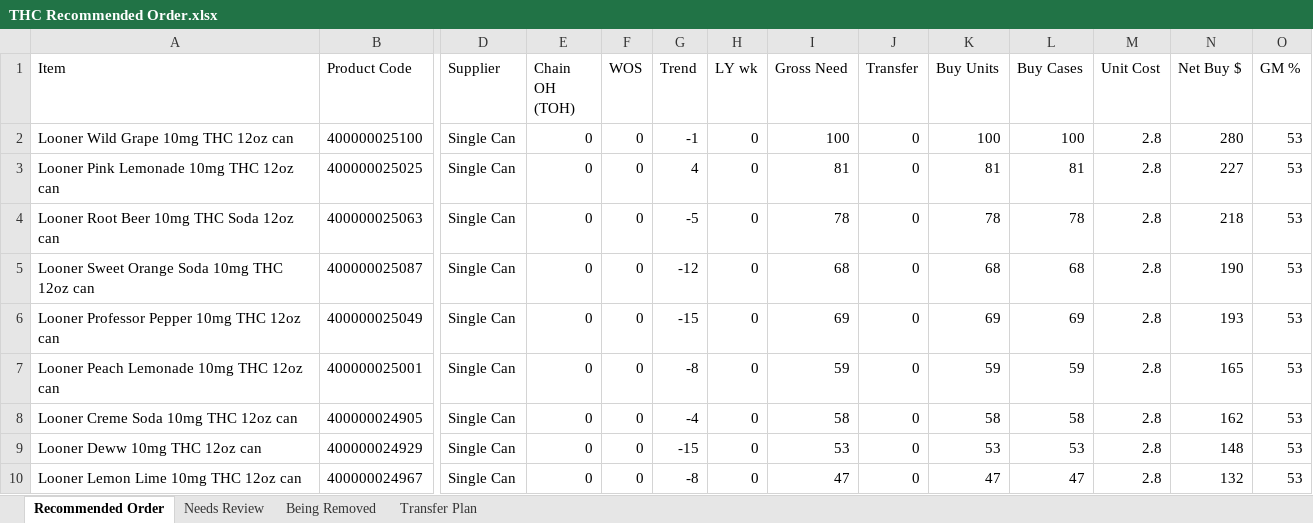
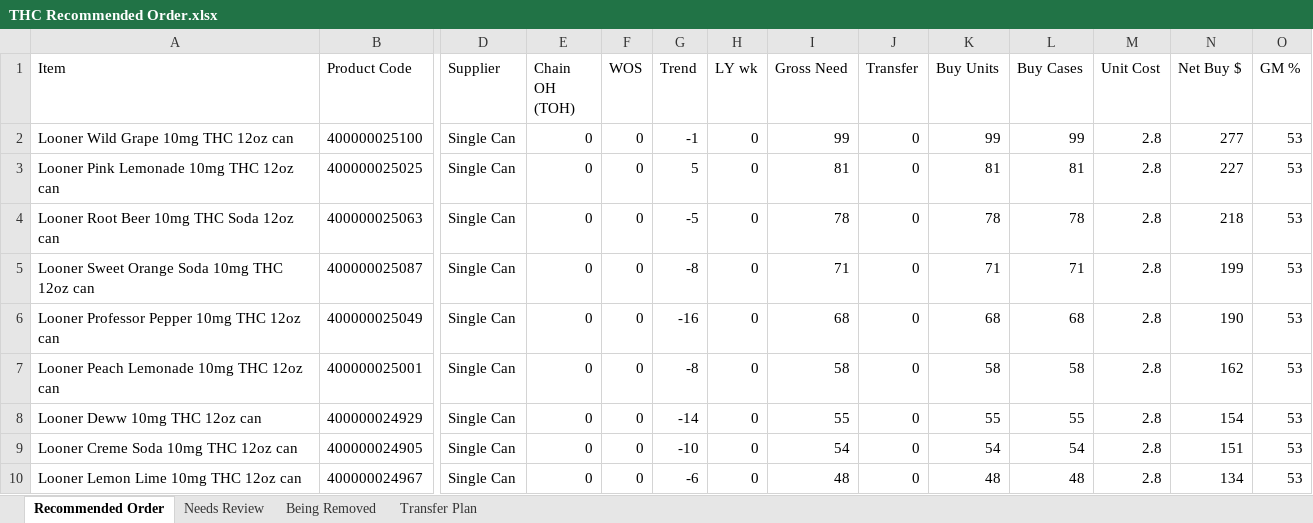
Before and after one commit to Akuklok/thc-dashboard, an Excel workbook: data/THC Recommended Order.xlsx, sheet Recommended Order, drawn as a sheet; only a part is shown, gaps mark what is left out; values as stored, in another font and other column widths than the file's, no borders; removed rows and columns are numbered as before the commit, all else as after; rows hold the shown columns only; the diff covers the shown part only; the diff names each change by its address in the sheet, - before the commit and + after, or states it on an @@ line.

Commit message:
auto-update THC Recommended Order.xlsx

```diff
--- a/data/THC Recommended Order.xlsx (sheet Recommended Order)
+++ b/data/THC Recommended Order.xlsx (sheet Recommended Order)
-I2 (Gross Need): 100
+I2 (Gross Need): 99
-K2 (Buy Units): 100
+K2 (Buy Units): 99
-L2 (Buy Cases): 100
+L2 (Buy Cases): 99
-N2 (Net Buy $): 280
+N2 (Net Buy $): 277
-G3 (Trend): 4
+G3 (Trend): 5
-G5 (Trend): -12
+G5 (Trend): -8
-I5 (Gross Need): 68
+I5 (Gross Need): 71
-K5 (Buy Units): 68
+K5 (Buy Units): 71
-L5 (Buy Cases): 68
+L5 (Buy Cases): 71
-N5 (Net Buy $): 190
+N5 (Net Buy $): 199
-G6 (Trend): -15
+G6 (Trend): -16
-I6 (Gross Need): 69
+I6 (Gross Need): 68
-K6 (Buy Units): 69
+K6 (Buy Units): 68
-L6 (Buy Cases): 69
+L6 (Buy Cases): 68
-N6 (Net Buy $): 193
+N6 (Net Buy $): 190
-I7 (Gross Need): 59
+I7 (Gross Need): 58
-K7 (Buy Units): 59
+K7 (Buy Units): 58
-L7 (Buy Cases): 59
+L7 (Buy Cases): 58
-N7 (Net Buy $): 165
+N7 (Net Buy $): 162
-row 8: Looner Creme Soda 10mg THC 12oz can | 400000024905 | Single Can | 0 | 0 | -4 | 0 | 58 | 0 | 58 | 58 | 2.8 | 162 | 53
-G8 (Trend): -15
+G8 (Trend): -14
-I8 (Gross Need): 53
+I8 (Gross Need): 55
-K8 (Buy Units): 53
+K8 (Buy Units): 55
-L8 (Buy Cases): 53
+L8 (Buy Cases): 55
-N8 (Net Buy $): 148
+N8 (Net Buy $): 154
+row 9: Looner Creme Soda 10mg THC 12oz can | 400000024905 | Single Can | 0 | 0 | -10 | 0 | 54 | 0 | 54 | 54 | 2.8 | 151 | 53
-G10 (Trend): -8
+G10 (Trend): -6
-I10 (Gross Need): 47
+I10 (Gross Need): 48
-K10 (Buy Units): 47
+K10 (Buy Units): 48
-L10 (Buy Cases): 47
+L10 (Buy Cases): 48
-N10 (Net Buy $): 132
+N10 (Net Buy $): 134
```
Also changed, not shown: 36 added rows, 34 removed rows and 234 edited cells elsewhere in this sheet, sheet Transfer Plan, sheet Needs Review, sheet Being Removed.
